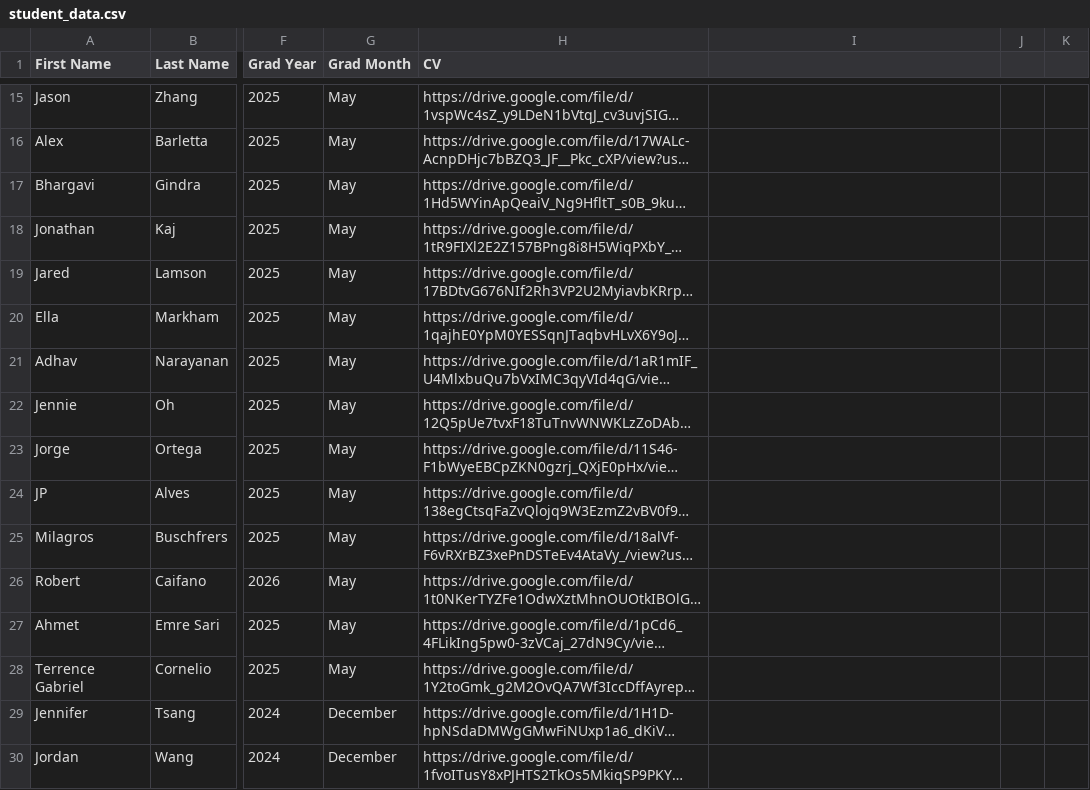
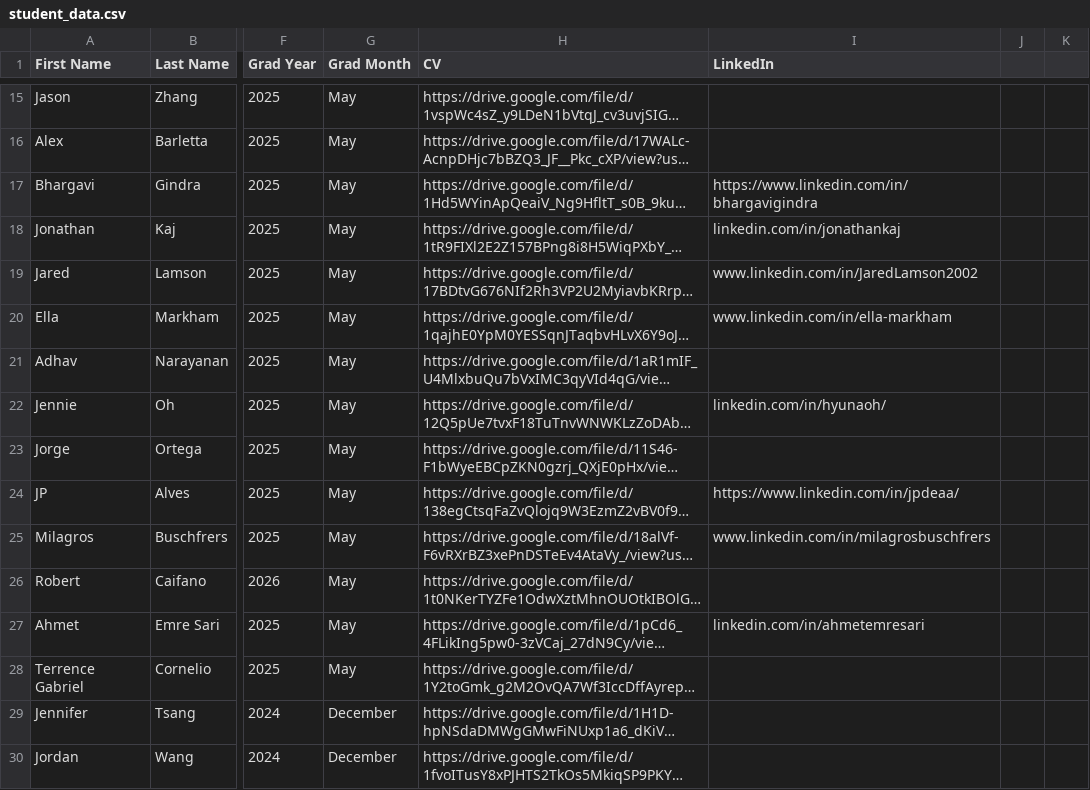
Before and after one commit to TBPNYN/TBP_ResumeEbook_Fall2024, a CSV file: student_data.csv, drawn as a sheet; only a part is shown, gaps mark what is left out; long unchanged cells end in …; the diff covers the shown part only; the diff names each change by its address in the sheet, - before the commit and + after, or states it on an @@ line.

Commit message:
Added linked in links

```diff
--- a/student_data.csv
+++ b/student_data.csv
-I1: (empty)
+I1: LinkedIn
-I17 (LinkedIn): (empty)
+I17 (LinkedIn): https://www.linkedin.com/in/bhargavigindra
-I18 (LinkedIn): (empty)
+I18 (LinkedIn): linkedin.com/in/jonathankaj
-I19 (LinkedIn): (empty)
+I19 (LinkedIn): www.linkedin.com/in/JaredLamson2002
-I20 (LinkedIn): (empty)
+I20 (LinkedIn): www.linkedin.com/in/ella-markham
-I22 (LinkedIn): (empty)
+I22 (LinkedIn): linkedin.com/in/hyunaoh/
-I24 (LinkedIn): (empty)
+I24 (LinkedIn): https://www.linkedin.com/in/jpdeaa/
-I25 (LinkedIn): (empty)
+I25 (LinkedIn): www.linkedin.com/in/milagrosbuschfrers
-I27 (LinkedIn): (empty)
+I27 (LinkedIn): linkedin.com/in/ahmetemresari
```
Also changed, not shown: 30 edited cells elsewhere in this file, 1 other file.
